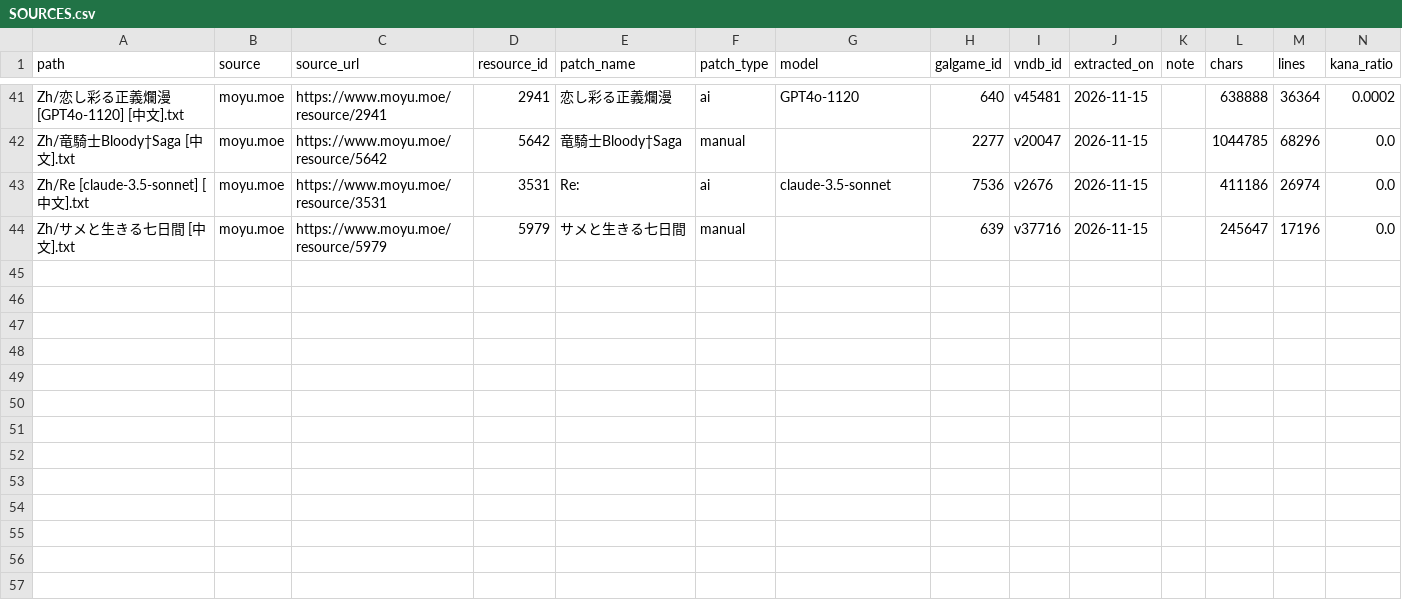
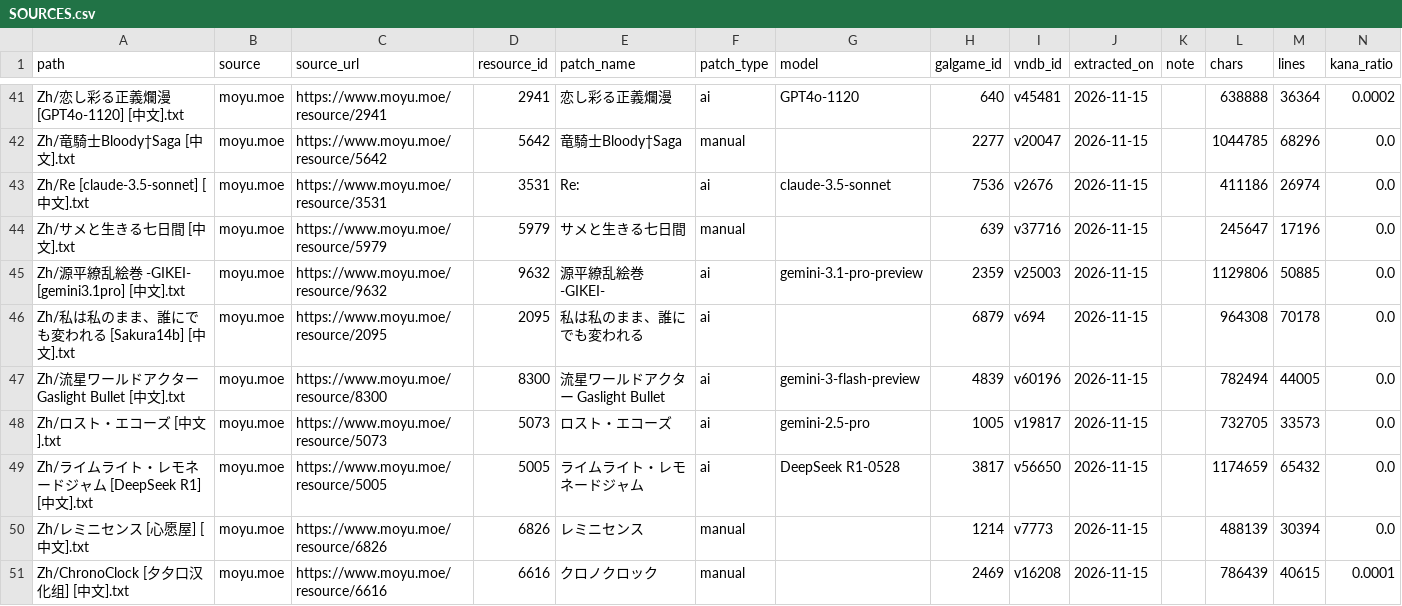
Before and after one commit to m-rui001/galgame-script-corpus, a CSV file: SOURCES.csv, drawn as a sheet; only a part is shown, gaps mark what is left out; the diff names each change by its address in the sheet, - before the commit and + after, or states it on an @@ line.

Commit message:
corpus: add 7 PSB-extracted long works (queue10)

```diff
--- a/SOURCES.csv
+++ b/SOURCES.csv
+row 45: Zh/源平繚乱絵巻 -GIKEI- [gemini3.1pro] [中文].txt | moyu.moe | https://www.moyu.moe/resource/9632 | 9632 | 源平繚乱絵巻 -GIKEI- | ai | gemini-3.1-pro-preview | 2359 | v25003 | 2026-11-15 |  | 1129806 | 50885 | 0.0
+row 46: Zh/私は私のまま、誰にでも変われる [Sakura14b] [中文].txt | moyu.moe | https://www.moyu.moe/resource/2095 | 2095 | 私は私のまま、誰にでも変われる | ai |  | 6879 | v694 | 2026-11-15 |  | 964308 | 70178 | 0.0
+row 47: Zh/流星ワールドアクター Gaslight Bullet [中文].txt | moyu.moe | https://www.moyu.moe/resource/8300 | 8300 | 流星ワールドアクター Gaslight Bullet | ai | gemini-3-flash-preview | 4839 | v60196 | 2026-11-15 |  | 782494 | 44005 | 0.0
+row 48: Zh/ロスト・エコーズ [中文].txt | moyu.moe | https://www.moyu.moe/resource/5073 | 5073 | ロスト・エコーズ | ai | gemini-2.5-pro | 1005 | v19817 | 2026-11-15 |  | 732705 | 33573 | 0.0
+row 49: Zh/ライムライト・レモネードジャム [DeepSeek R1] [中文].txt | moyu.moe | https://www.moyu.moe/resource/5005 | 5005 | ライムライト・レモネードジャム | ai | DeepSeek R1-0528 | 3817 | v56650 | 2026-11-15 |  | 1174659 | 65432 | 0.0
+row 50: Zh/レミニセンス [心愿屋] [中文].txt | moyu.moe | https://www.moyu.moe/resource/6826 | 6826 | レミニセンス | manual |  | 1214 | v7773 | 2026-11-15 |  | 488139 | 30394 | 0.0
+row 51: Zh/ChronoClock [夕夕口汉化组] [中文].txt | moyu.moe | https://www.moyu.moe/resource/6616 | 6616 | クロノクロック | manual |  | 2469 | v16208 | 2026-11-15 |  | 786439 | 40615 | 0.0001
```
Also changed, not shown: MANIFEST.csv, VNDB_INDEX.csv, 8 other files.
